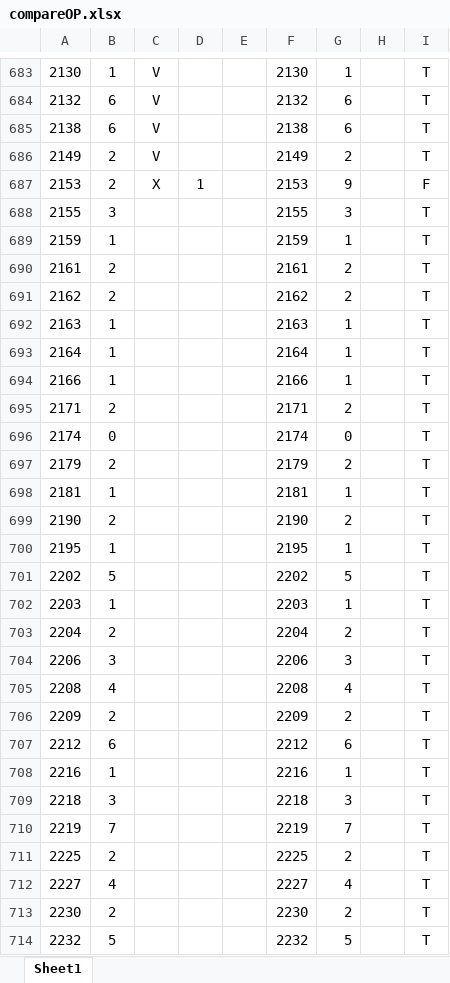
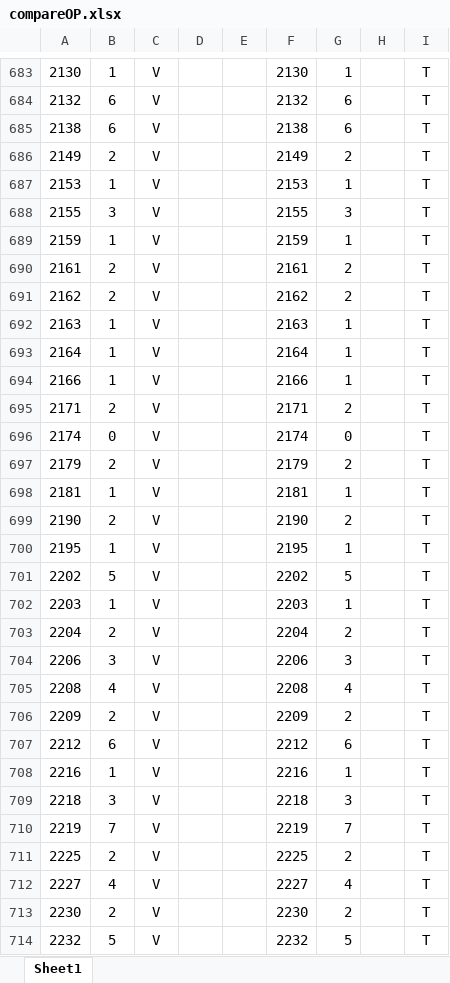
Before and after one commit to Jackxeid/Traffic-Sign-Recognition---ESP32-S3, an Excel workbook: compareOP.xlsx, sheet Sheet1, drawn as a sheet; only a part is shown, gaps mark what is left out; values as stored, in another font and other column widths than the file's, no borders; charts and pictures and conditional formats not drawn; the diff covers the shown part only; the diff names each change by its address in the sheet, - before the commit and + after, or states it on an @@ line.

```diff
--- a/compareOP.xlsx (sheet Sheet1)
+++ b/compareOP.xlsx (sheet Sheet1)
-B687: 2
+B687: 1
-C687: X
+C687: V
-D687: 1
+D687: (empty)
-G687: 9
+G687: 1
-I687: F
+I687: T
-C688:C714: (empty)
+C688:C714: V
```
Also changed, not shown: 441 edited cells elsewhere in this sheet, charts or pictures, 4 other files.
